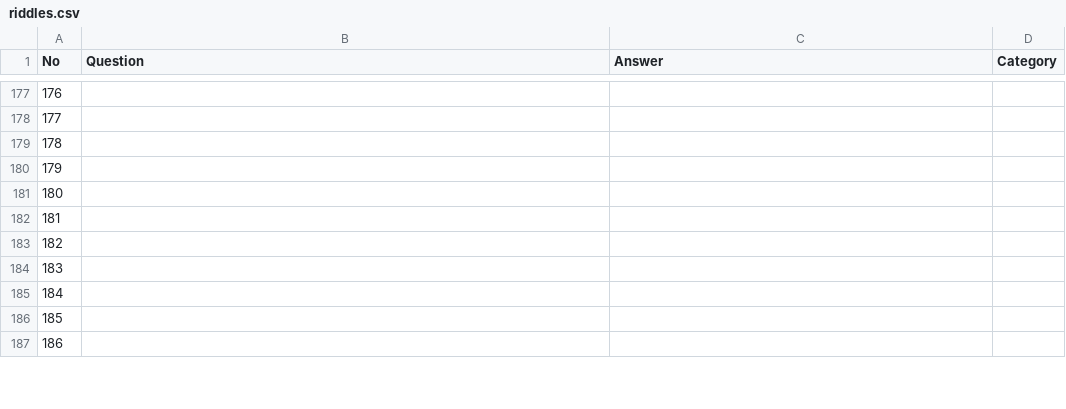
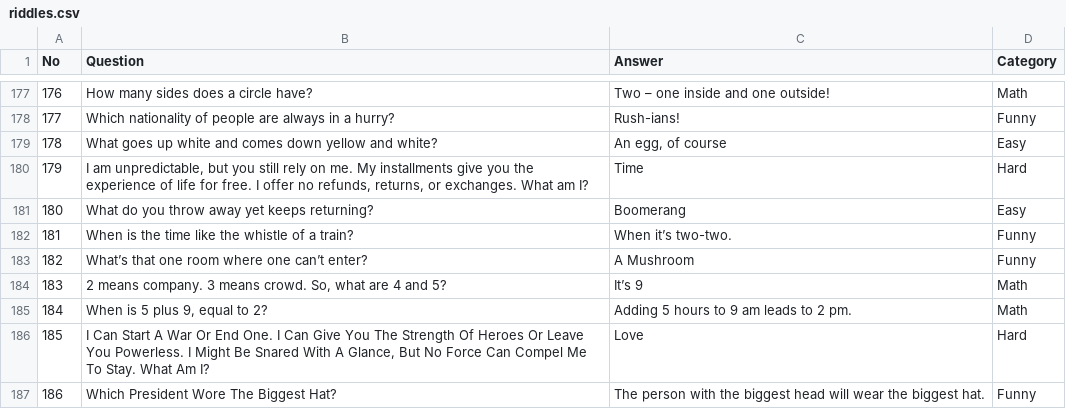
Before and after one commit to thenameisajay/Riddler, a CSV file: local_storage/riddles.csv, drawn as a sheet; only a part is shown, gaps mark what is left out; the diff covers the shown part only.

```diff
--- a/local_storage/riddles.csv
+++ b/local_storage/riddles.csv
@@ -177,11 +177,11 @@
-176,,,
-177,,,
-178,,,
-179,,,
-180,,,
-181,,,
-182,,,
-183,,,
-184,,,
-185,,,
-186,,,
+176,How many sides does a circle have?,Two – one inside and one outside!,Math
+177,Which nationality of people are always in a hurry?,Rush-ians!,Funny
+178,What goes up white and comes down yellow and white?,"An egg, of course",Easy
+179," I am unpredictable, but you still rely on me. My installments give you the experience of life for free. I offer no refunds, returns, or exchanges. What am I?",Time,Hard
+180,What do you throw away yet keeps returning?,Boomerang,Easy
+181,When is the time like the whistle of a train?,When it’s two-two.,Funny
+182,What’s that one room where one can’t enter? ,A Mushroom,Funny
+183,"2 means company. 3 means crowd. So, what are 4 and 5?",It’s 9 ,Math
+184,"When is 5 plus 9, equal to 2? ",Adding 5 hours to 9 am leads to 2 pm. ,Math
+185," I Can Start A War Or End One. I Can Give You The Strength Of Heroes Or Leave You Powerless. I Might Be Snared With A Glance, But No Force Can Compel Me To Stay. What Am I?",Love,Hard
+186,Which President Wore The Biggest Hat?,The person with the biggest head will wear the biggest hat.,Funny
```
Also changed, not shown: 120 edited cells elsewhere in this file, 2 other files.
